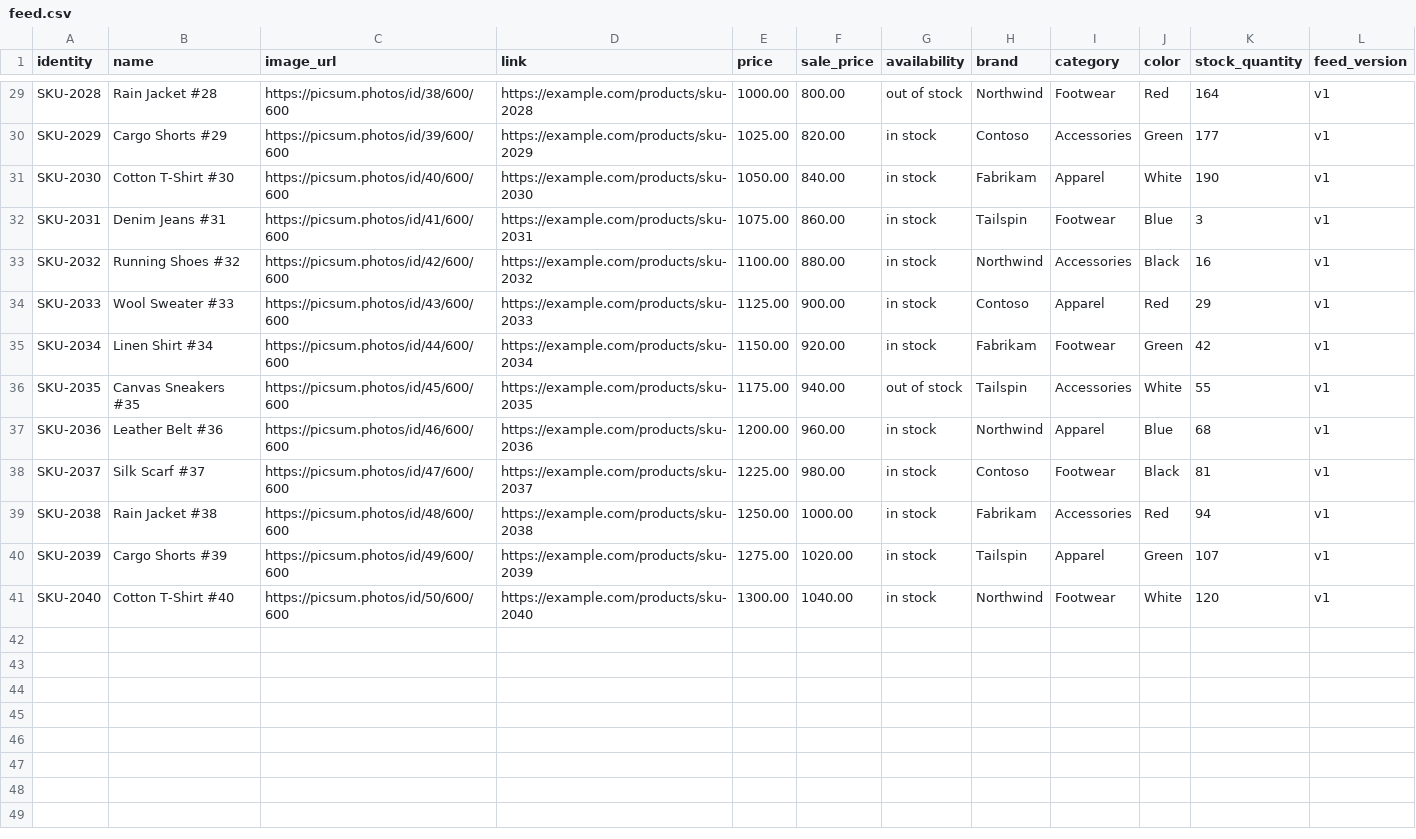
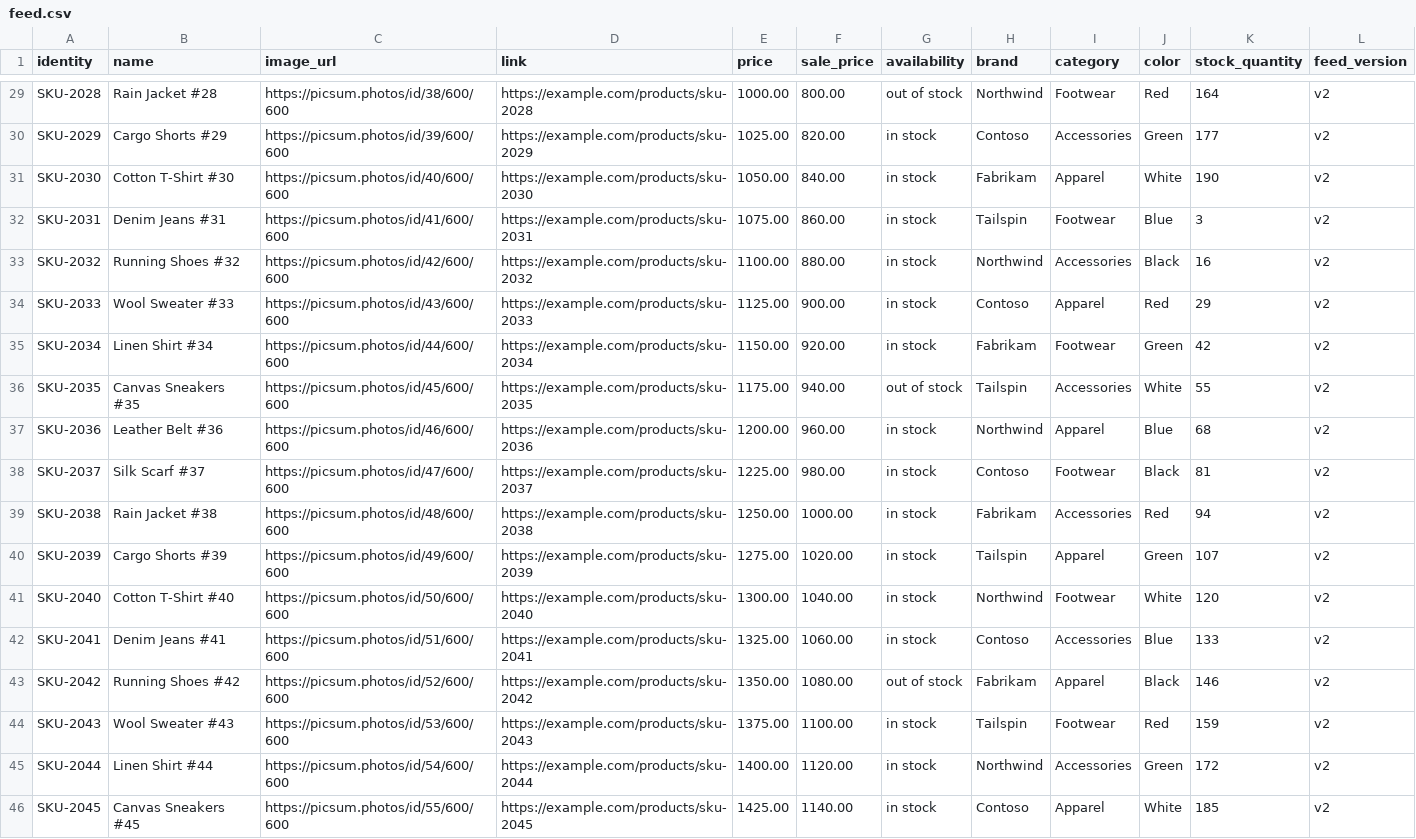
Before and after one commit to CTDevsharma/Webtesting, a CSV file: catalog-sync-test/feed.csv, drawn as a sheet; only a part is shown, gaps mark what is left out; the diff covers the shown part only; the diff names each change by its address in the sheet, - before the commit and + after, or states it on an @@ line.

```diff
--- a/catalog-sync-test/feed.csv
+++ b/catalog-sync-test/feed.csv
-L29:L41 (feed_version): v1
+L29:L41 (feed_version): v2
+row 42: SKU-2041 | Denim Jeans #41 | https://picsum.photos/id/51/600/600 | https://example.com/products/sku-2041 | 1325.00 | 1060.00 | in stock | Contoso | Accessories | Blue | 133 | v2
+row 43: SKU-2042 | Running Shoes #42 | https://picsum.photos/id/52/600/600 | https://example.com/products/sku-2042 | 1350.00 | 1080.00 | out of stock | Fabrikam | Apparel | Black | 146 | v2
+row 44: SKU-2043 | Wool Sweater #43 | https://picsum.photos/id/53/600/600 | https://example.com/products/sku-2043 | 1375.00 | 1100.00 | in stock | Tailspin | Footwear | Red | 159 | v2
+row 45: SKU-2044 | Linen Shirt #44 | https://picsum.photos/id/54/600/600 | https://example.com/products/sku-2044 | 1400.00 | 1120.00 | in stock | Northwind | Accessories | Green | 172 | v2
+row 46: SKU-2045 | Canvas Sneakers #45 | https://picsum.photos/id/55/600/600 | https://example.com/products/sku-2045 | 1425.00 | 1140.00 | in stock | Contoso | Apparel | White | 185 | v2
```
Also changed, not shown: 27 edited cells elsewhere in this file, 1 other file.
